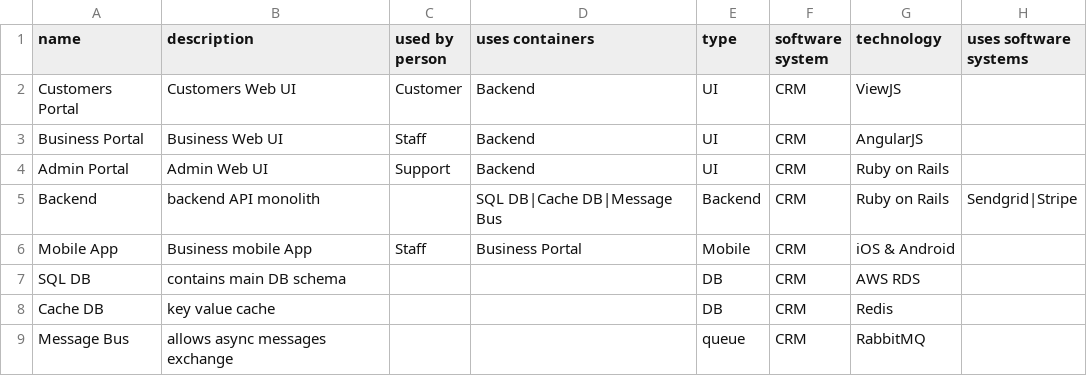
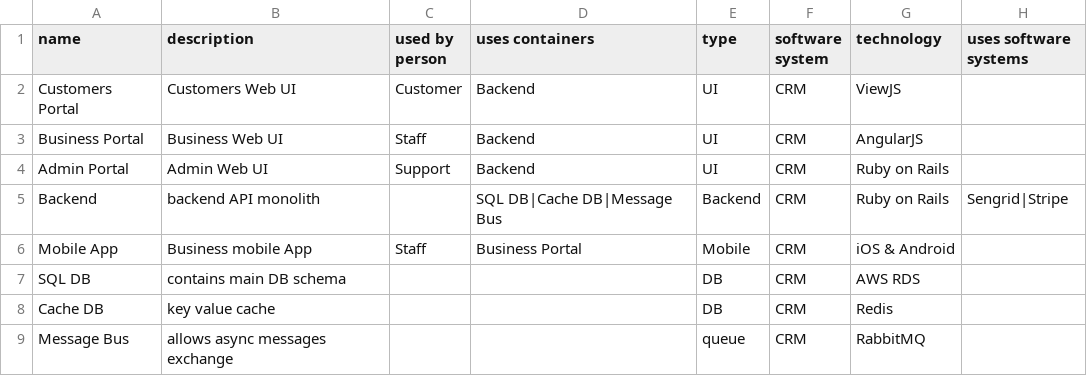
Before and after one commit to eyal-mishor/demo-data, a CSV file: container.csv, drawn as a sheet.

Commit message:
Update container.csv

```diff
--- a/container.csv
+++ b/container.csv
@@ -4,3 +4,3 @@ Business Portal,Business Web UI,Staff,Backend,UI,CRM,AngularJS,
 Admin Portal,Admin Web UI,Support,Backend,UI,CRM,Ruby on Rails,
-Backend,backend API monolith,,SQL DB|Cache DB|Message Bus,Backend,CRM,Ruby on Rails,Sendgrid|Stripe
+Backend,backend API monolith,,SQL DB|Cache DB|Message Bus,Backend,CRM,Ruby on Rails,Sengrid|Stripe
 Mobile App,Business mobile App,Staff,Business Portal,Mobile,CRM,iOS & Android,
```
